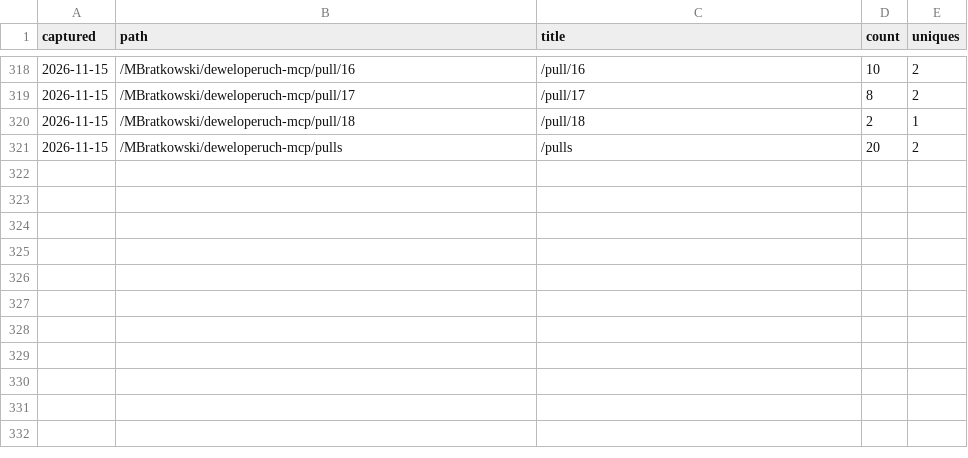
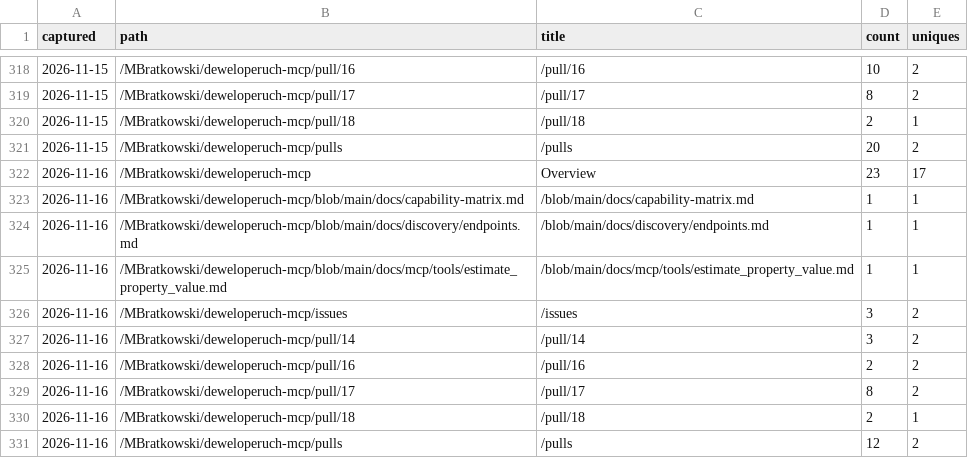
Before and after one commit to MBratkowski/deweloperuch-mcp, a CSV file: github/paths.csv, drawn as a sheet; only a part is shown, gaps mark what is left out.

```diff
--- a/github/paths.csv
+++ b/github/paths.csv
@@ -321 +321,11 @@ captured,path,title,count,uniques
 2026-11-15,/MBratkowski/deweloperuch-mcp/pulls,/pulls,20,2
+2026-11-16,/MBratkowski/deweloperuch-mcp,Overview,23,17
+2026-11-16,/MBratkowski/deweloperuch-mcp/blob/main/docs/capability-matrix.md,/blob/main/docs/capability-matrix.md,1,1
+2026-11-16,/MBratkowski/deweloperuch-mcp/blob/main/docs/discovery/endpoints.md,/blob/main/docs/discovery/endpoints.md,1,1
+2026-11-16,/MBratkowski/deweloperuch-mcp/blob/main/docs/mcp/tools/estimate_property_value.md,/blob/main/docs/mcp/tools/estimate_property_value.md,1,1
+2026-11-16,/MBratkowski/deweloperuch-mcp/issues,/issues,3,2
+2026-11-16,/MBratkowski/deweloperuch-mcp/pull/14,/pull/14,3,2
+2026-11-16,/MBratkowski/deweloperuch-mcp/pull/16,/pull/16,2,2
+2026-11-16,/MBratkowski/deweloperuch-mcp/pull/17,/pull/17,8,2
+2026-11-16,/MBratkowski/deweloperuch-mcp/pull/18,/pull/18,2,1
+2026-11-16,/MBratkowski/deweloperuch-mcp/pulls,/pulls,12,2
```
Also changed, not shown: github/clones.csv, github/referrers.csv, 4 other files.
